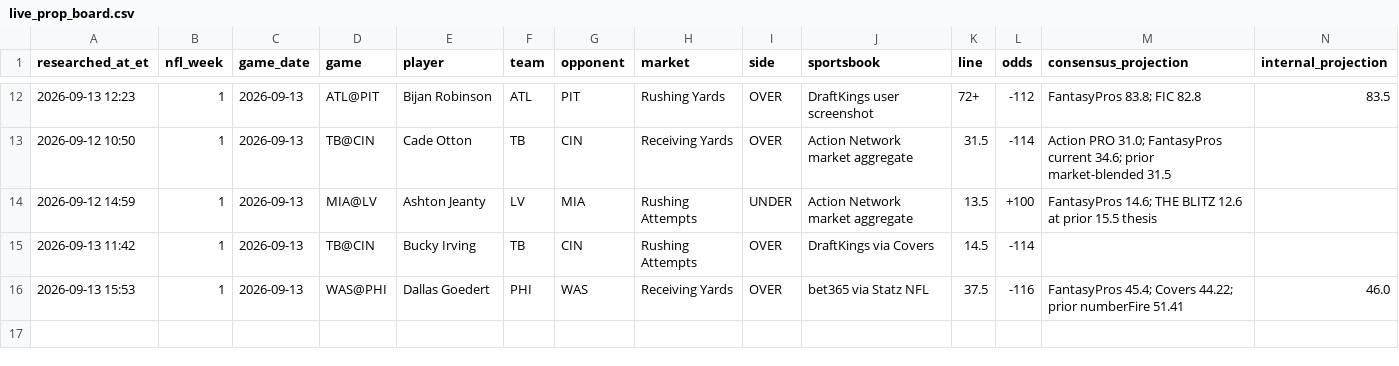
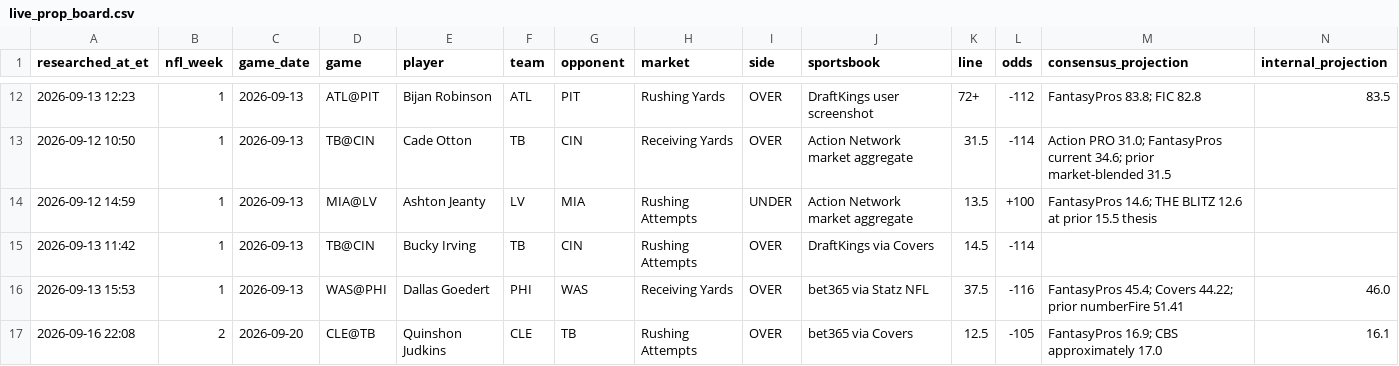
Before and after one commit to jamesddestefano-ui/NFL-Prop-Bets, a CSV file: data/live_prop_board.csv, drawn as a sheet; only a part is shown, gaps mark what is left out; rows hold the shown columns only; the diff names each change by its address in the sheet, - before the commit and + after, or states it on an @@ line.

Commit message:
Add Week 2 Judkins to live prop board

```diff
--- a/data/live_prop_board.csv
+++ b/data/live_prop_board.csv
+row 17: 2026-09-16 22:08 | 2 | 2026-09-20 | CLE@TB | Quinshon Judkins | CLE | TB | Rushing Attempts | OVER | bet365 via Covers | 12.5 | -105 | FantasyPros 16.9; CBS approximately 17.0 | 16.1
```
